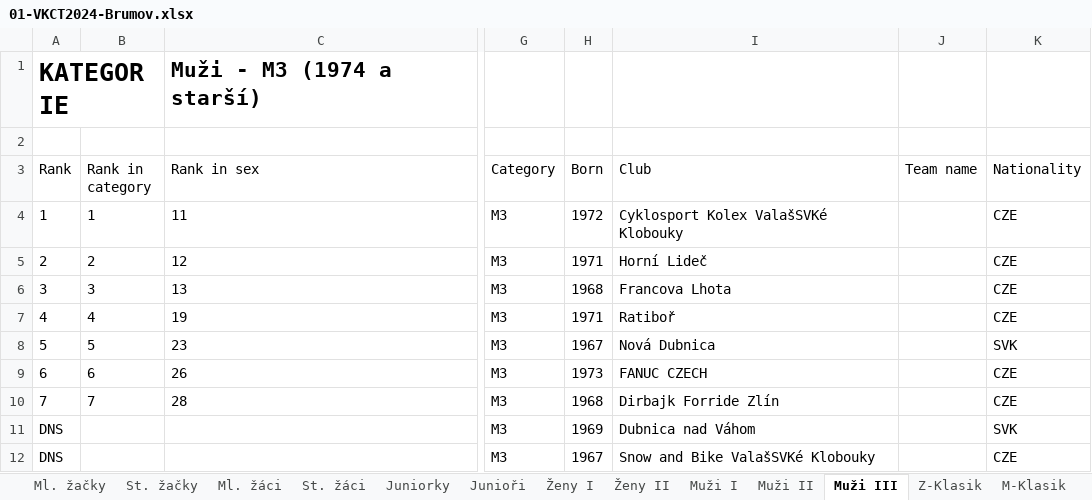
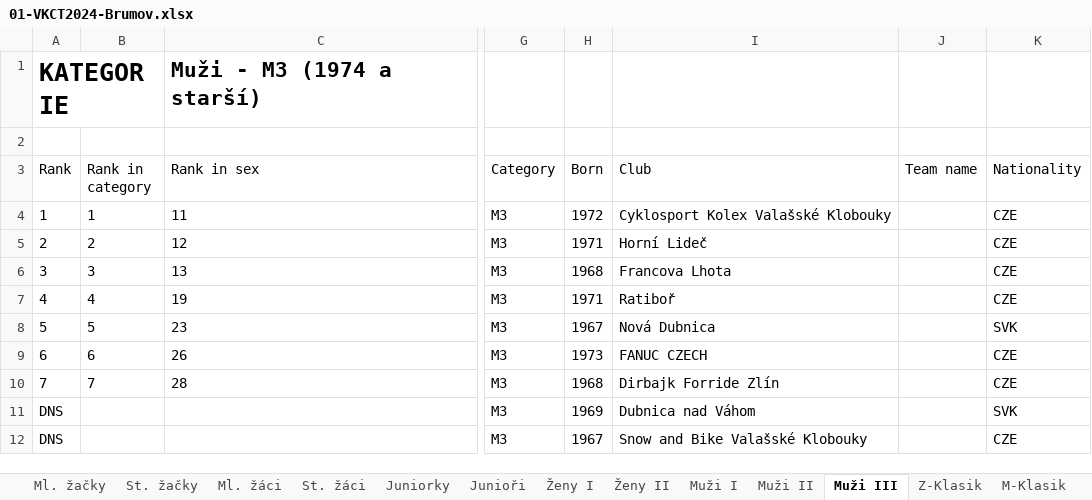
Before and after one commit to pavelchuchma/vkct, an Excel workbook: 2024/01-brumov/01-VKCT2024-Brumov.xlsx, sheet Muži III, drawn as a sheet; only a part is shown, gaps mark what is left out; values as stored, in another font and other column widths than the file's, no borders; the diff names each change by its address in the sheet, - before the commit and + after, or states it on an @@ line.

```diff
--- a/2024/01-brumov/01-VKCT2024-Brumov.xlsx (sheet Muži III)
+++ b/2024/01-brumov/01-VKCT2024-Brumov.xlsx (sheet Muži III)
-I4 (Club): Cyklosport Kolex ValašSVKé Klobouky
+I4 (Club): Cyklosport Kolex Valašské Klobouky
-I12 (Club): Snow and Bike ValašSVKé Klobouky
+I12 (Club): Snow and Bike Valašské Klobouky
```
Also changed, not shown: sheet Muži II, sheet Ženy II, sheet Ml. přípravka CH, sheet Předškoláci II, 2024/05-lacnov/lacnov-vysledky-2024.xlsx, processor/config2024.xlsx, 5 other files.
